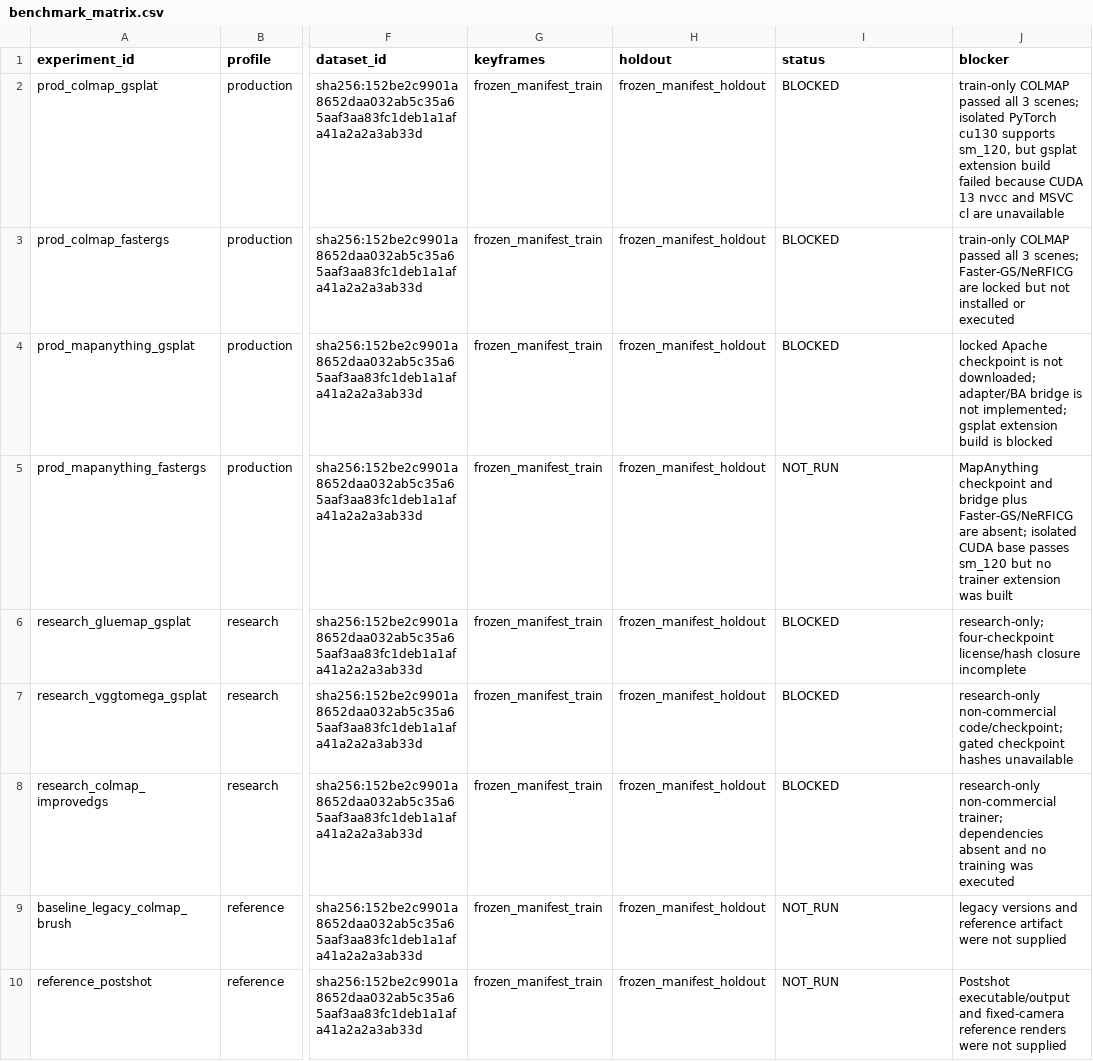
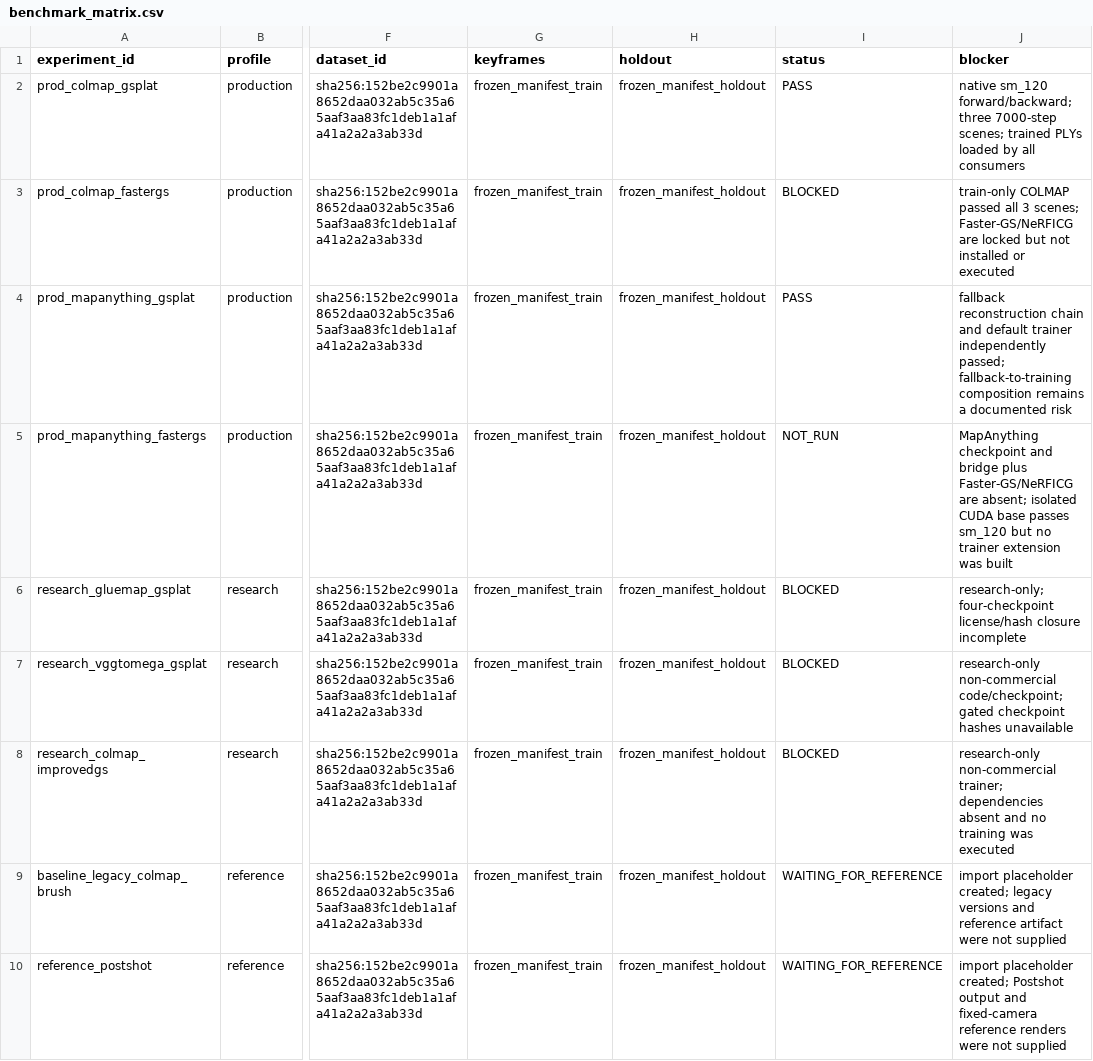
Before and after one commit to AureoleLab/GaussianOS, a CSV file: benchmarks/benchmark_matrix.csv, drawn as a sheet; only a part is shown, gaps mark what is left out; the diff names each change by its address in the sheet, - before the commit and + after, or states it on an @@ line.

```diff
--- a/benchmarks/benchmark_matrix.csv
+++ b/benchmarks/benchmark_matrix.csv
-I2 (status): BLOCKED
+I2 (status): PASS
-J2 (blocker): train-only COLMAP passed all 3 scenes; isolated PyTorch cu130 supports sm_120, but gsplat extension build failed because CUDA 13 nvcc and MSVC cl are unavailable
+J2 (blocker): native sm_120 forward/backward; three 7000-step scenes; trained PLYs loaded by all consumers
-I4 (status): BLOCKED
+I4 (status): PASS
-J4 (blocker): locked Apache checkpoint is not downloaded; adapter/BA bridge is not implemented; gsplat extension build is blocked
+J4 (blocker): fallback reconstruction chain and default trainer independently passed; fallback-to-training composition remains a documented risk
-I9:I10 (status): NOT_RUN
+I9:I10 (status): WAITING_FOR_REFERENCE
-J9 (blocker): legacy versions…
+J9 (blocker): import placeholder created; legacy versions…
-J10 (blocker): Postshot executable/output and fixed-camera…
+J10 (blocker): import placeholder created; Postshot output and fixed-camera…
```
Also changed, not shown: 10 other files.
